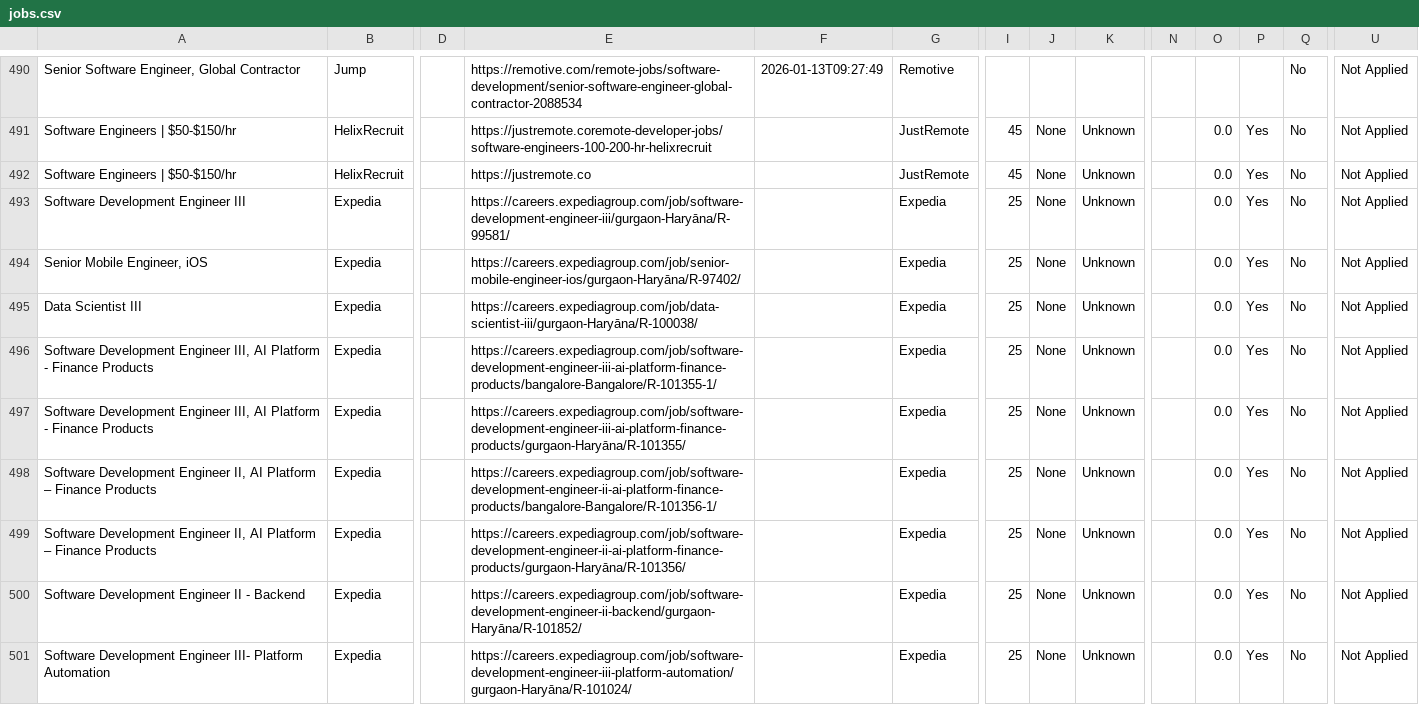
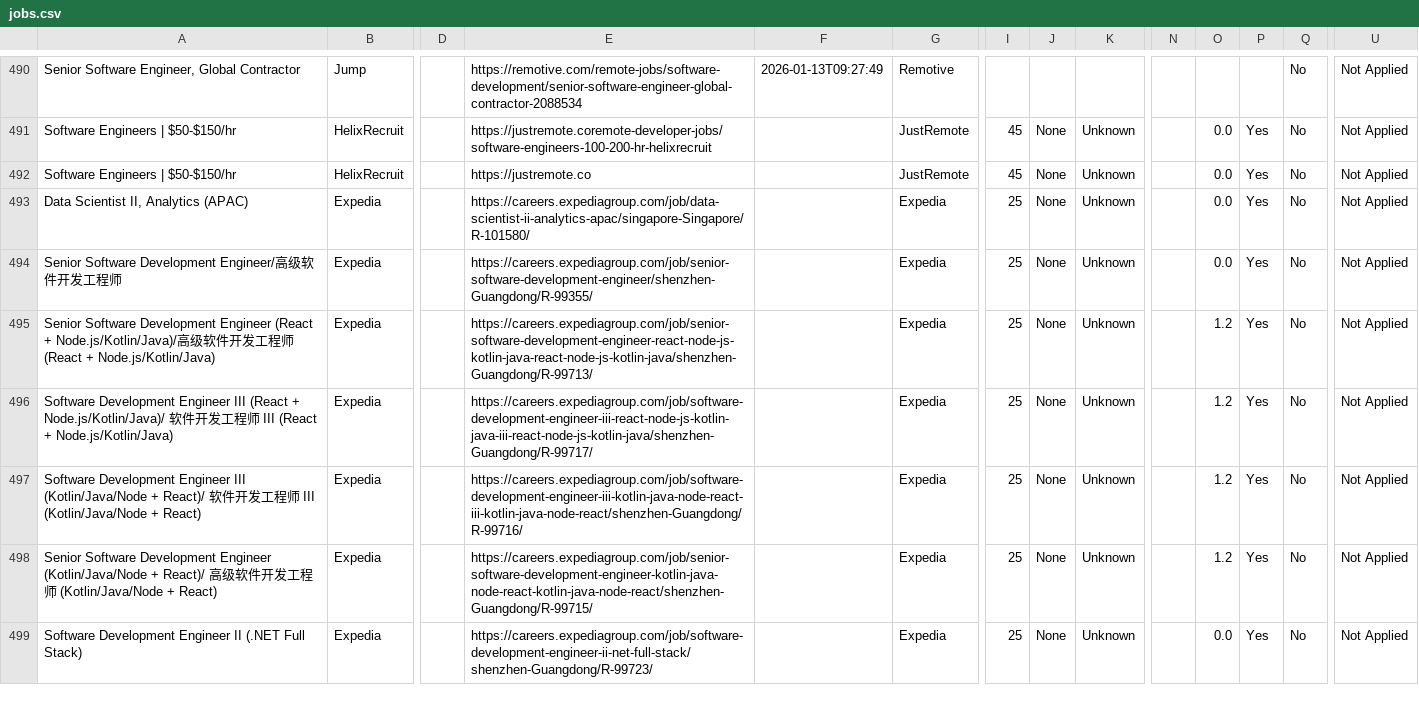
Before and after one commit to naman011/python-projects-secondary, a CSV file: data/jobs.csv, drawn as a sheet; only a part is shown, gaps mark what is left out; removed rows and columns are numbered as before the commit, all else as after; rows hold the shown columns only; the diff covers the shown part only; the diff names each change by its address in the sheet, - before the commit and + after, or states it on an @@ line.

```diff
--- a/data/jobs.csv
+++ b/data/jobs.csv
-row 493: Software Development Engineer III | Expedia |  | https://careers.expediagroup.com/job/software-development-engineer-iii/gurgaon-Haryāna/R-99581/ |  | Expedia | 25 | None | Unknown |  | 0.0 | Yes | No | Not Applied
-row 494: Senior Mobile Engineer, iOS | Expedia |  | https://careers.expediagroup.com/job/senior-mobile-engineer-ios/gurgaon-Haryāna/R-97402/ |  | Expedia | 25 | None | Unknown |  | 0.0 | Yes | No | Not Applied
-A493: Data Scientist III
+A493: Data Scientist II, Analytics (APAC)
-E493: https://careers.expediagroup.com/job/data-scientist-iii/gurgaon-Haryāna/R-100038/
+E493: https://careers.expediagroup.com/job/data-scientist-ii-analytics-apac/singapore-Singapore/R-101580/
-A494: Software Development Engineer III, AI Platform - Finance Products
+A494: Senior Software Development Engineer/高级软件开发工程师
-E494: https://careers.expediagroup.com/job/software-development-engineer-iii-ai-platform-finance-products/bangalore-Bangalore/R-101355-1/
+E494: https://careers.expediagroup.com/job/senior-software-development-engineer/shenzhen-Guangdong/R-99355/
-A495: Software Development Engineer III, AI Platform - Finance Products
+A495: Senior Software Development Engineer (React + Node.js/Kotlin/Java)/高级软件开发工程师 (React + Node.js/Kotlin/Java)
-E495: https://careers.expediagroup.com/job/software-development-engineer-iii-ai-platform-finance-products/gurgaon-Haryāna/R-101355/
+E495: https://careers.expediagroup.com/job/senior-software-development-engineer-react-node-js-kotlin-java-react-node-js-kotlin-java/shenzhen-Guangdong/R-99713/
-O495:O498: 0.0
+O495:O498: 1.2
-A496: …Development Engineer II, AI Platform – Finance Products
+A496: …Development Engineer III (React + Node.js/Kotlin/Java)/ 软件开发工程师 III (React + Node.js/Kotlin/Java)
-E496: https://careers.expediagroup.com/job/software-development-engineer-ii-ai-platform-finance-products/bangalore-Bangalore/R-101356-1/
+E496: https://careers.expediagroup.com/job/software-development-engineer-iii-react-node-js-kotlin-java-iii-react-node-js-kotlin-java/shenzhen-Guangdong/R-99717/
-A497: …Development Engineer II, AI Platform – Finance Products
+A497: …Development Engineer III (Kotlin/Java/Node + React)/ 软件开发工程师 III (Kotlin/Java/Node + React)
-E497: https://careers.expediagroup.com/job/software-development-engineer-ii-ai-platform-finance-products/gurgaon-Haryāna/R-101356/
+E497: https://careers.expediagroup.com/job/software-development-engineer-iii-kotlin-java-node-react-iii-kotlin-java-node-react/shenzhen-Guangdong/R-99716/
-A498: Software Development Engineer II - Backend
+A498: Senior Software Development Engineer (Kotlin/Java/Node + React)/ 高级软件开发工程师 (Kotlin/Java/Node + React)
-E498: https://careers.expediagroup.com/job/software-development-engineer-ii-backend/gurgaon-Haryāna/R-101852/
+E498: https://careers.expediagroup.com/job/senior-software-development-engineer-kotlin-java-node-react-kotlin-java-node-react/shenzhen-Guangdong/R-99715/
-A499: …Development Engineer III- Platform Automation
+A499: …Development Engineer II (.NET Full Stack)
-E499: https://careers.expediagroup.com/job/software-development-engineer-iii-platform-automation/gurgaon-Haryāna/R-101024/
+E499: https://careers.expediagroup.com/job/software-development-engineer-ii-net-full-stack/shenzhen-Guangdong/R-99723/
```
Also changed, not shown: 3 removed rows and 14 edited cells elsewhere in this file, 1 other file.
